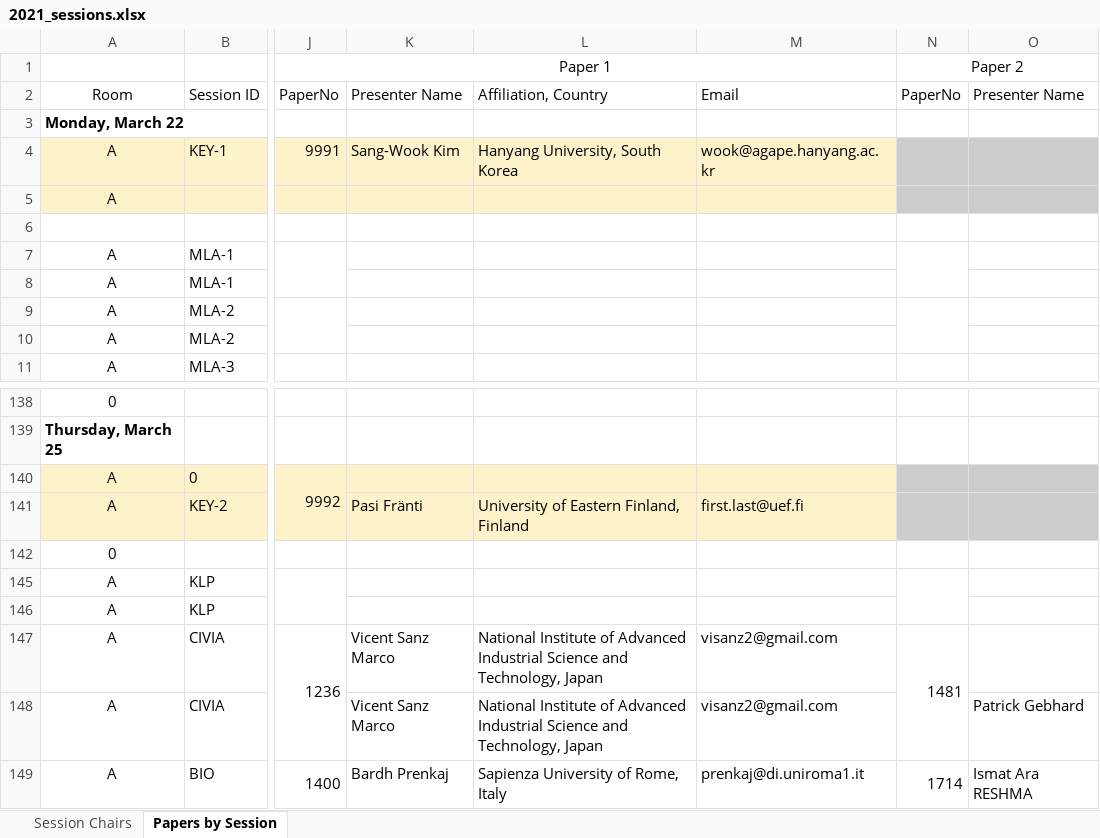
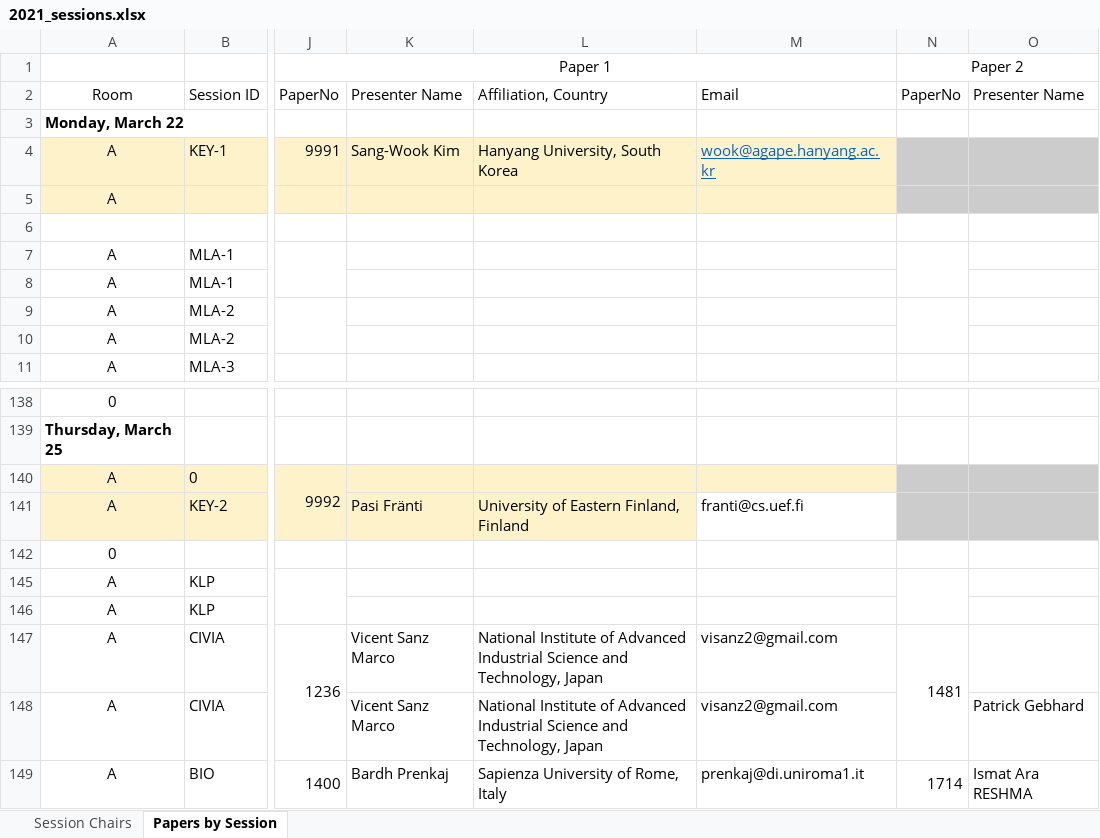
Before and after one commit to cloudhubs/acmsac, an Excel workbook: app-server/src/main/resources/2021_sessions.xlsx, sheet Papers by Session, drawn as a sheet; only a part is shown, gaps mark what is left out; values as stored, in another font and other column widths than the file's, no borders; the diff names each change by its address in the sheet, - before the commit and + after, or states it on an @@ line.

```diff
--- a/app-server/src/main/resources/2021_sessions.xlsx (sheet Papers by Session)
+++ b/app-server/src/main/resources/2021_sessions.xlsx (sheet Papers by Session)
@@ M4 underline: off → on, text colour: black → #0563C1 @@
-M141: first.last@uef.fi
+M141: franti@cs.uef.fi
-M141 fill: #FEF2CB
+M141 fill: none
```
Also changed, not shown: app-server/src/main/resources/2021_papers.xlsx.
